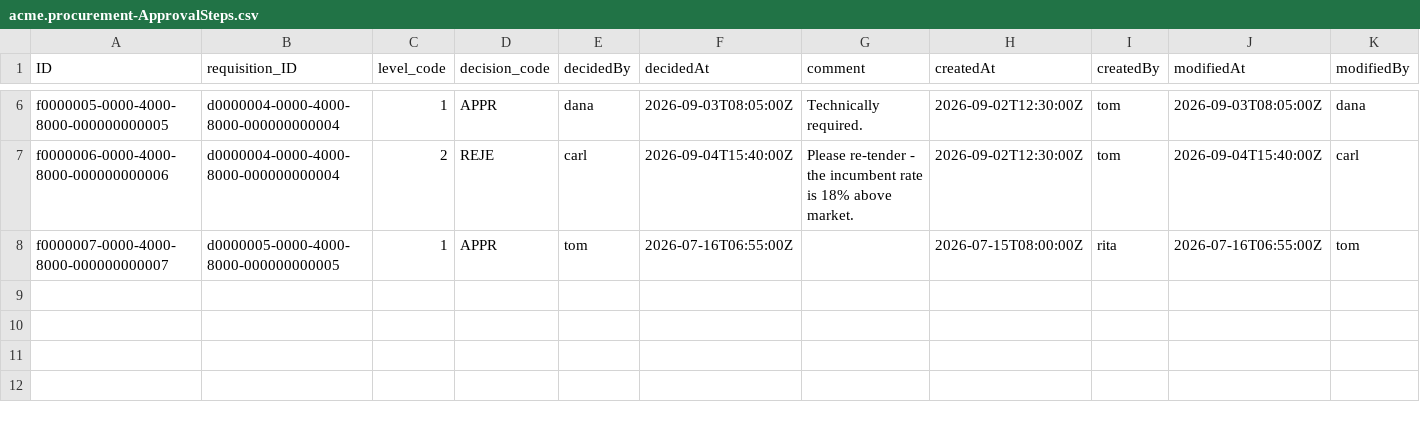
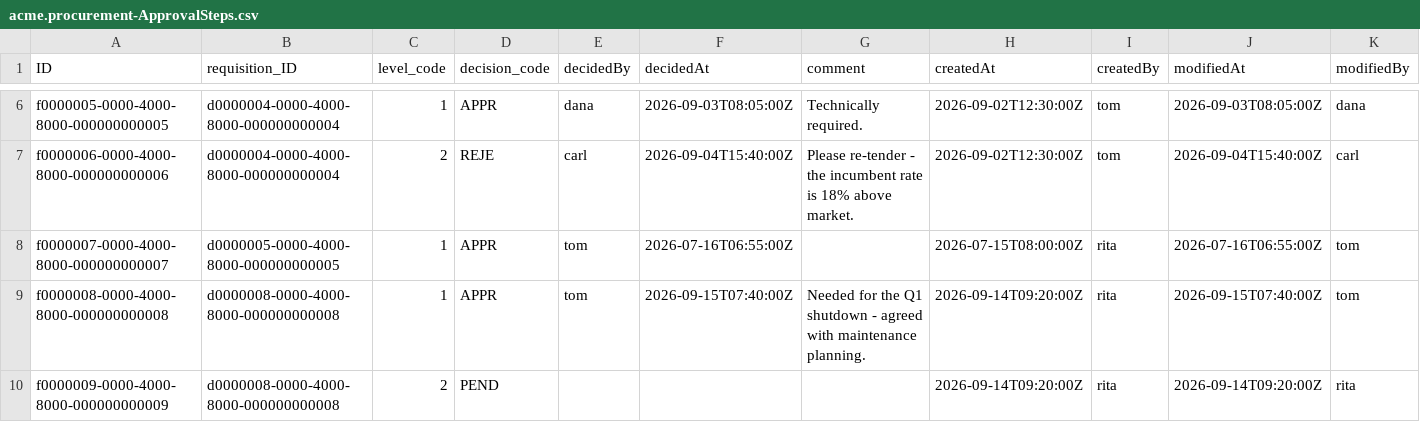
Before and after one commit to P-hinn/SAP-Showcase, a CSV file: cap/db/data/acme.procurement-ApprovalSteps.csv, drawn as a sheet; only a part is shown, gaps mark what is left out; the diff names each change by its address in the sheet, - before the commit and + after, or states it on an @@ line.

```diff
--- a/cap/db/data/acme.procurement-ApprovalSteps.csv
+++ b/cap/db/data/acme.procurement-ApprovalSteps.csv
+row 9: f0000008-0000-4000-8000-000000000008 | d0000008-0000-4000-8000-000000000008 | 1 | APPR | tom | 2026-09-15T07:40:00Z | Needed for the Q1 shutdown - agreed with maintenance planning. | 2026-09-14T09:20:00Z | rita | 2026-09-15T07:40:00Z | tom
+row 10: f0000009-0000-4000-8000-000000000009 | d0000008-0000-4000-8000-000000000008 | 2 | PEND |  |  |  | 2026-09-14T09:20:00Z | rita | 2026-09-14T09:20:00Z | rita
```
Also changed, not shown: cap/db/data/acme.procurement-CountryRisks.csv, cap/db/data/acme.procurement-MaterialGroups.csv, 45 other files.
